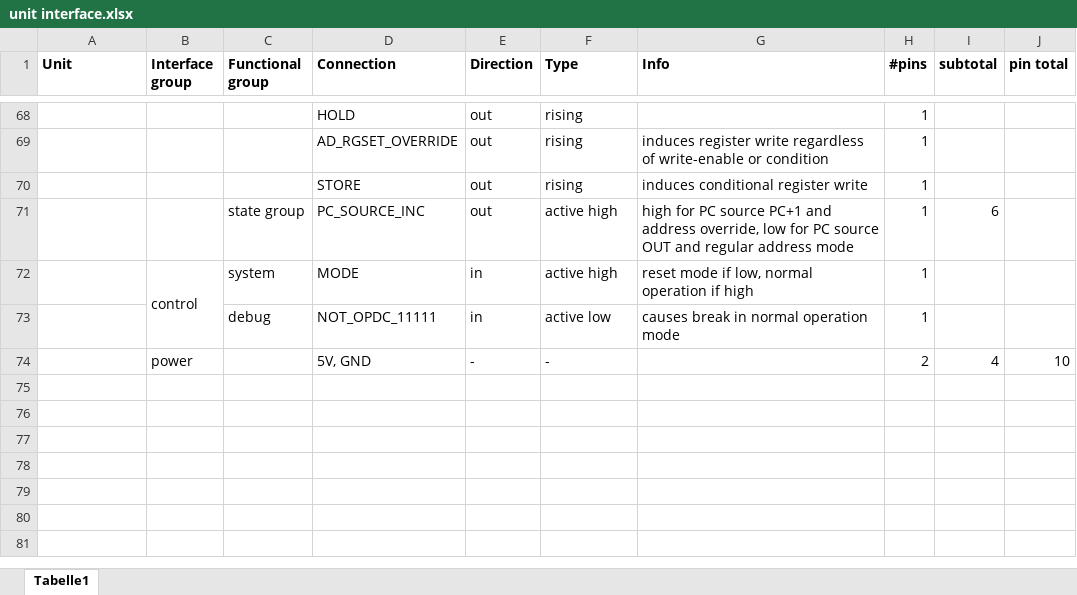
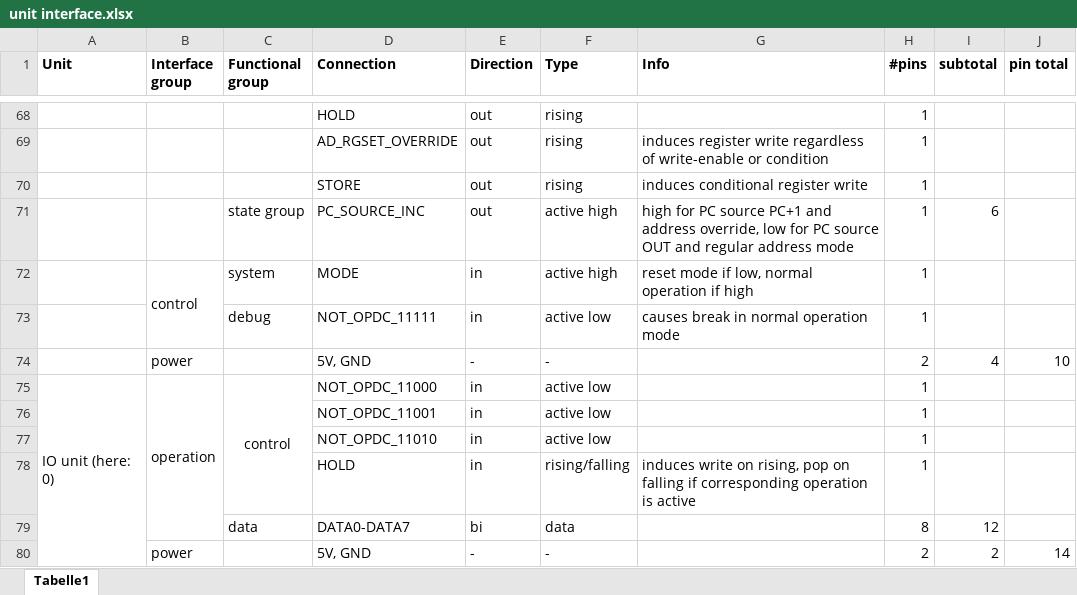
Before and after one commit to VoxelPi/AX08, an Excel workbook: unit interface.xlsx, sheet Tabelle1, drawn as a sheet; only a part is shown, gaps mark what is left out; values as stored, in another font and other column widths than the file's, no borders; the diff names each change by its address in the sheet, - before the commit and + after, or states it on an @@ line.

```diff
--- a/unit interface.xlsx (sheet Tabelle1)
+++ b/unit interface.xlsx (sheet Tabelle1)
+row 75: IO unit (here: 0) | operation | control | NOT_OPDC_11000 | in | active low |  | 1
+row 76:  |  |  | NOT_OPDC_11001 | in | active low |  | 1
+row 77:  |  |  | NOT_OPDC_11010 | in | active low |  | 1
+row 78:  |  |  | HOLD | in | rising/falling | induces write on rising, pop on falling if corresponding operation is active | 1
+row 79:  |  | data | DATA0-DATA7 | bi | data |  | 8 | 12
+row 80:  | power |  | 5V, GND | - | - |  | 2 | 2 | 14
```
Also changed, not shown: ax08.xlsx, part count estimates.xlsx.
